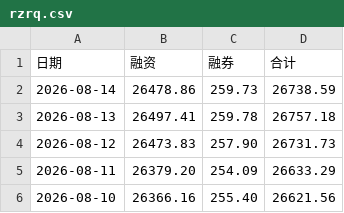
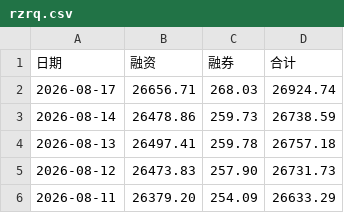
Before and after one commit to oosaka4649/showstocksT, a CSV file: cvs_search_app/data/rzrq.csv, drawn as a sheet; only a part is shown; the shorter side is filled out with more unchanged rows; the diff names each change by its address in the sheet, - before the commit and + after, or states it on an @@ line.

Commit message:
up

```diff
--- a/cvs_search_app/data/rzrq.csv
+++ b/cvs_search_app/data/rzrq.csv
+row 2: 2026-08-17 | 26656.71 | 268.03 | 26924.74
```
